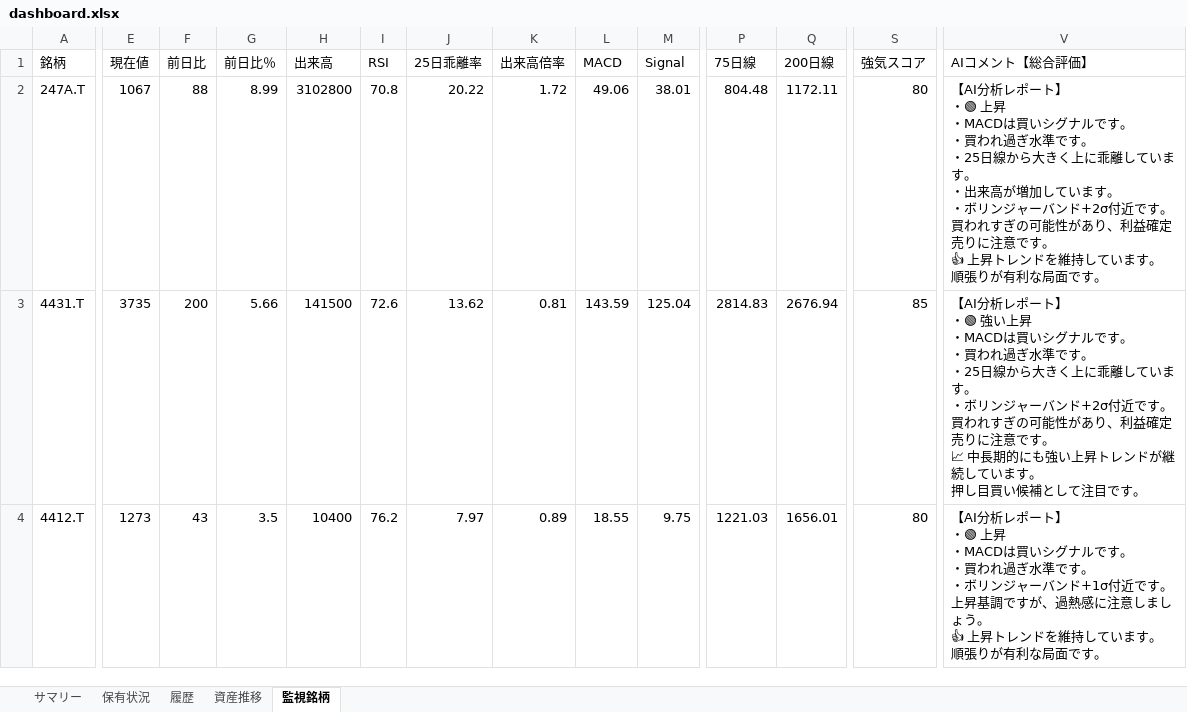
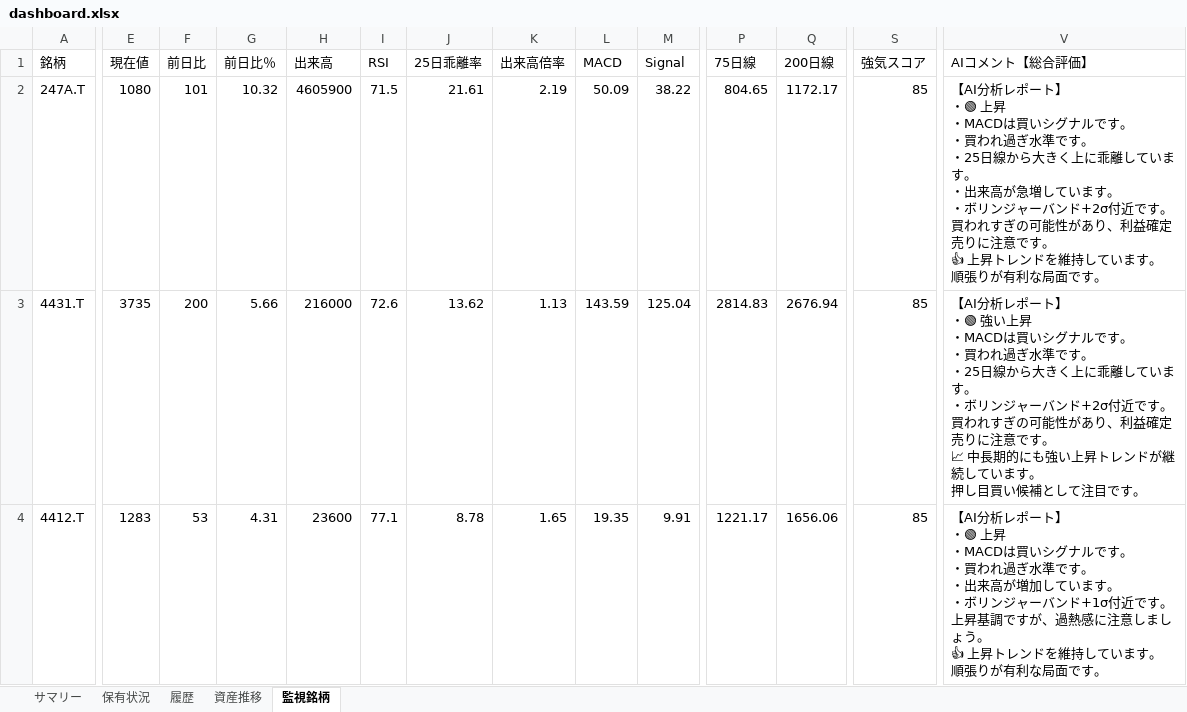
Before and after one commit to wac1223/stock_tool, an Excel workbook: dashboard.xlsx, sheet 監視銘柄, drawn as a sheet; only a part is shown, gaps mark what is left out; values as stored, in another font and other column widths than the file's, no borders; ↵ is a line break in a cell; the diff covers the shown part only; the diff names each change by its address in the sheet, - before the commit and + after, or states it on an @@ line.

```diff
--- a/dashboard.xlsx (sheet 監視銘柄)
+++ b/dashboard.xlsx (sheet 監視銘柄)
-E2 (現在値): 1067
+E2 (現在値): 1080
-F2 (前日比): 88
+F2 (前日比): 101
-G2 (前日比％): 8.99
+G2 (前日比％): 10.32
-H2 (出来高): 3102800
+H2 (出来高): 4605900
-I2 (RSI): 70.8
+I2 (RSI): 71.5
-J2 (25日乖離率): 20.22
+J2 (25日乖離率): 21.61
-K2 (出来高倍率): 1.72
+K2 (出来高倍率): 2.19
-L2 (MACD): 49.06
+L2 (MACD): 50.09
-M2 (Signal): 38.01
+M2 (Signal): 38.22
-P2 (75日線): 804.48
+P2 (75日線): 804.65
-Q2 (200日線): 1172.11
+Q2 (200日線): 1172.17
-S2 (強気スコア): 80
+S2 (強気スコア): 85
-V2 (AIコメント【総合評価】): …出来高が増加していま…
+V2 (AIコメント【総合評価】): …出来高が急増していま…
-H3 (出来高): 141500
+H3 (出来高): 216000
-K3 (出来高倍率): 0.81
+K3 (出来高倍率): 1.13
-E4 (現在値): 1273
+E4 (現在値): 1283
-F4 (前日比): 43
+F4 (前日比): 53
-G4 (前日比％): 3.5
+G4 (前日比％): 4.31
-H4 (出来高): 10400
+H4 (出来高): 23600
-I4 (RSI): 76.2
+I4 (RSI): 77.1
-J4 (25日乖離率): 7.97
+J4 (25日乖離率): 8.78
-K4 (出来高倍率): 0.89
+K4 (出来高倍率): 1.65
-L4 (MACD): 18.55
+L4 (MACD): 19.35
-M4 (Signal): 9.75
+M4 (Signal): 9.91
-P4 (75日線): 1221.03
+P4 (75日線): 1221.17
-Q4 (200日線): 1656.01
+Q4 (200日線): 1656.06
-S4 (強気スコア): 80
+S4 (強気スコア): 85
-V4 (AIコメント【総合評価】): …す。 ↵ ・ボリンジ…
+V4 (AIコメント【総合評価】): …す。 ↵ ・出来高が増加しています。 ↵ ・ボリンジ…
```
Also changed, not shown: 250 edited cells elsewhere in this sheet, sheet 履歴, sheet 保有状況, sheet 資産推移, sheet サマリー, portfolio.xlsx, price_history.xlsx, 4 other files.
